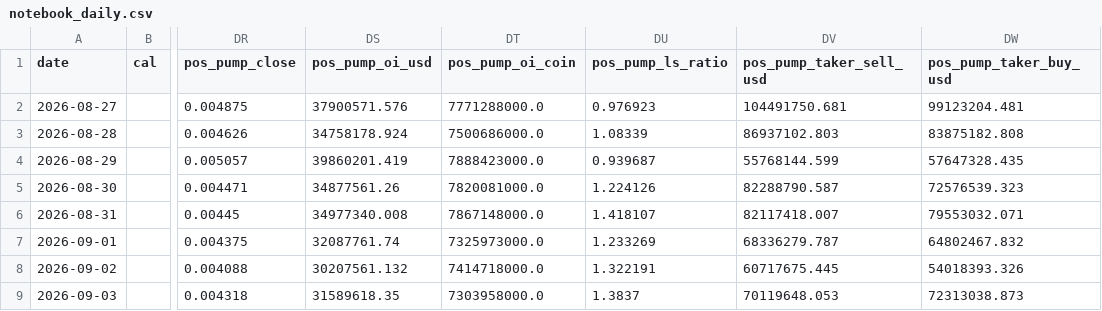
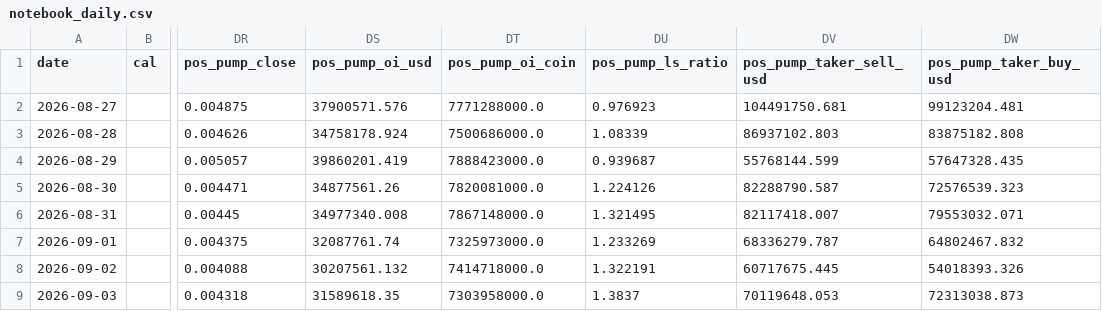
Before and after one commit to samiboran/sweeplab, a CSV file: data/derivs/notebook_daily.csv, drawn as a sheet; only a part is shown, gaps mark what is left out; the diff names each change by its address in the sheet, - before the commit and + after, or states it on an @@ line.

Commit message:
daily brief 2026-10-26

```diff
--- a/data/derivs/notebook_daily.csv
+++ b/data/derivs/notebook_daily.csv
-DU6 (pos_pump_ls_ratio): 1.418107
+DU6 (pos_pump_ls_ratio): 1.321495
```
Also changed, not shown: 7 other files.
